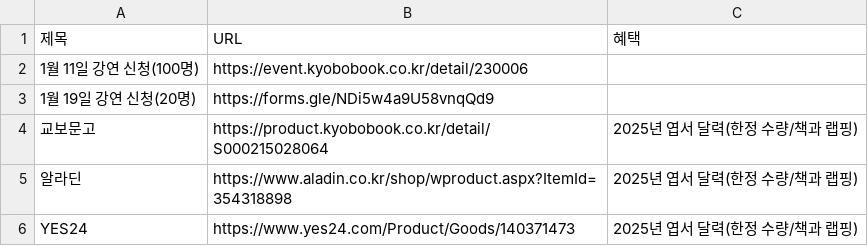
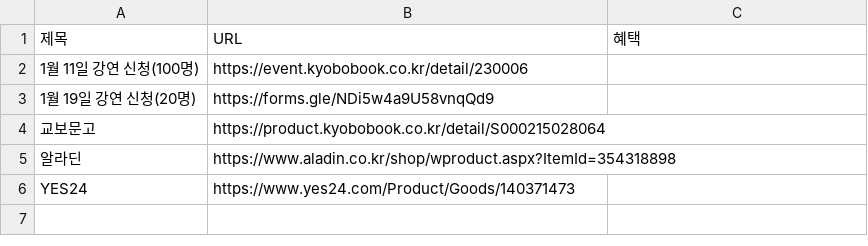
Before and after one commit to gbeco/momsmind, a CSV file: bookstore.csv, drawn as a sheet.

Commit message:
Updated CSV file - 2025-01-07T07:42:23.844Z

```diff
--- a/bookstore.csv
+++ b/bookstore.csv
@@ -3,4 +3,4 @@
 1월 19일 강연 신청(20명),https://forms.gle/NDi5w4a9U58vnqQd9,
-교보문고,https://product.kyobobook.co.kr/detail/S000215028064,2025년 엽서 달력(한정 수량/책과 랩핑)
-알라딘,https://www.aladin.co.kr/shop/wproduct.aspx?ItemId=354318898,2025년 엽서 달력(한정 수량/책과 랩핑)
-YES24,https://www.yes24.com/Product/Goods/140371473,2025년 엽서 달력(한정 수량/책과 랩핑)
+교보문고,https://product.kyobobook.co.kr/detail/S000215028064,
+알라딘,https://www.aladin.co.kr/shop/wproduct.aspx?ItemId=354318898,
+YES24,https://www.yes24.com/Product/Goods/140371473,
```
